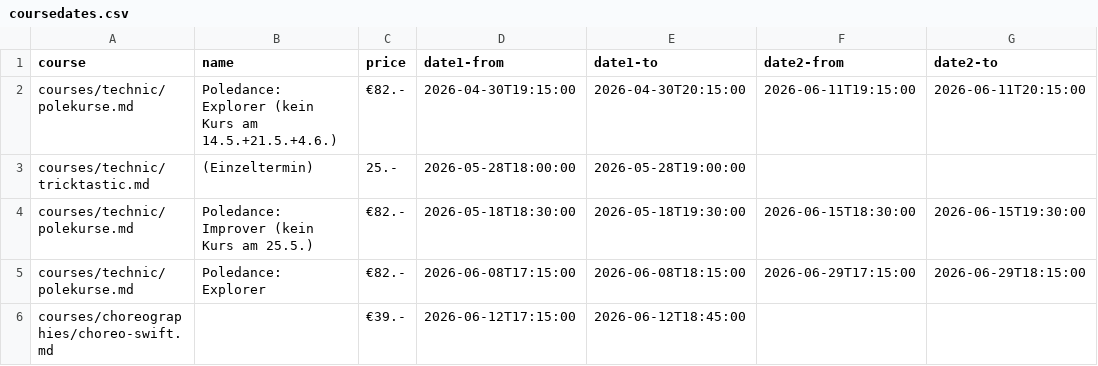
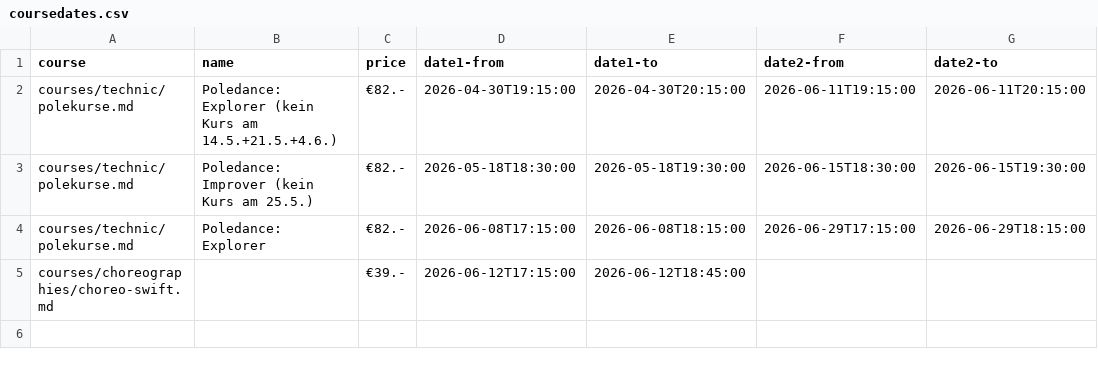
Before and after one commit to ivypoledance/ivypoledance.github.io, a CSV file: coursedates.csv, drawn as a sheet.

Commit message:
Update coursedates.csv

```diff
--- a/coursedates.csv
+++ b/coursedates.csv
@@ -2,3 +2,2 @@ course,name,price,date1-from,date1-to,date2-from,date2-to
 courses/technic/polekurse.md,Poledance: Explorer (kein Kurs am 14.5.+21.5.+4.6.),€82.-,2026-04-30T19:15:00,2026-04-30T20:15:00,2026-06-11T19:15:00,2026-06-11T20:15:00
-courses/technic/tricktastic.md,(Einzeltermin),25.-,2026-05-28T18:00:00,2026-05-28T19:00:00,,
 courses/technic/polekurse.md,Poledance: Improver (kein Kurs am 25.5.),€82.-,2026-05-18T18:30:00,2026-05-18T19:30:00,2026-06-15T18:30:00,2026-06-15T19:30:00
```
